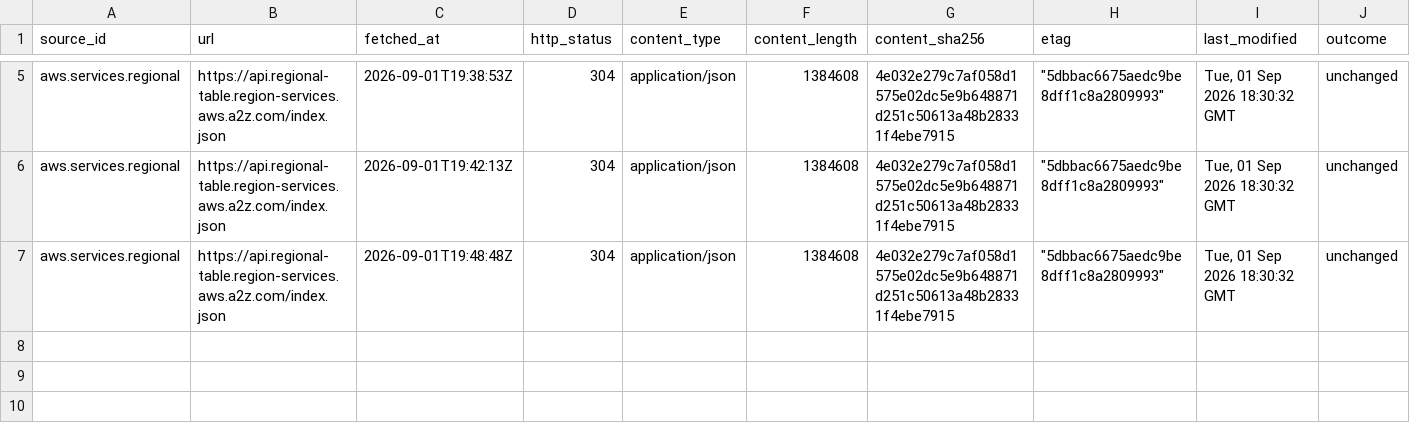
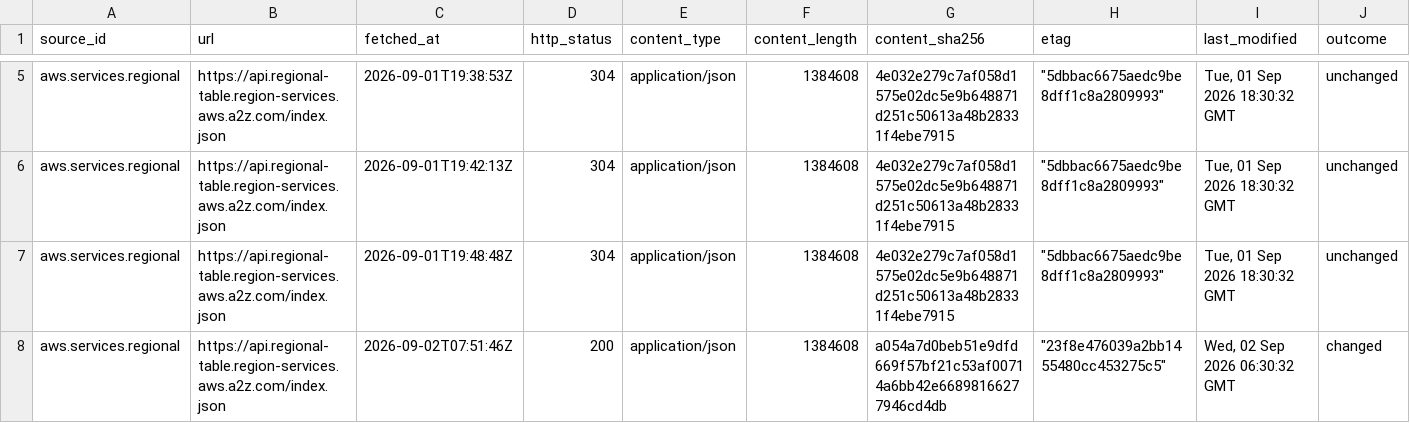
Before and after one commit to q3dresearch/wss-cloud-footprint, a CSV file: manifest/aws.services.regional/2026-09.csv, drawn as a sheet; only a part is shown, gaps mark what is left out; rows hold the shown columns only; the diff names each change by its address in the sheet, - before the commit and + after, or states it on an @@ line.

```diff
--- a/manifest/aws.services.regional/2026-09.csv
+++ b/manifest/aws.services.regional/2026-09.csv
+row 8: aws.services.regional | https://api.regional-table.region-services.aws.a2z.com/index.json | 2026-09-02T07:51:46Z | 200 | application/json | 1384608 | a054a7d0beb51e9dfd669f57bf21c53af00714a6bb42e66898166277946cd4db | "23f8e476039a2bb1455480cc453275c5" | Wed, 02 Sep 2026 06:30:32 GMT | changed
```
Also changed, not shown: manifest/aws.infra.ip-ranges/2026-09.csv, manifest/peeringdb.exchanges.directory/2026-09.csv, 9 other files.
